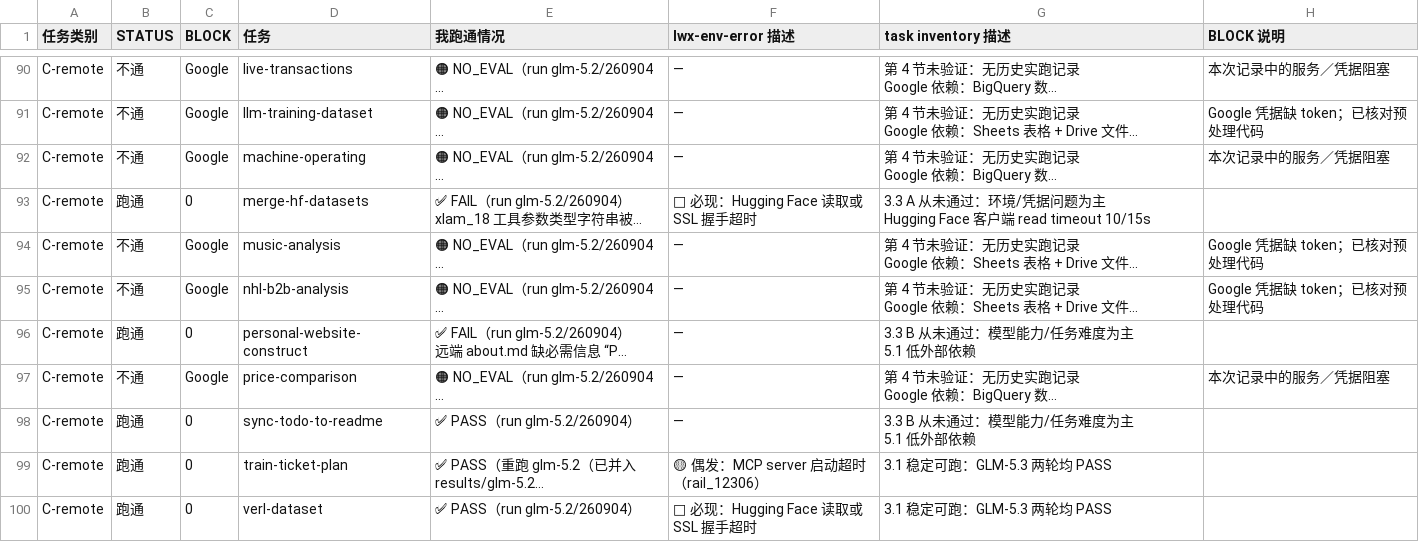
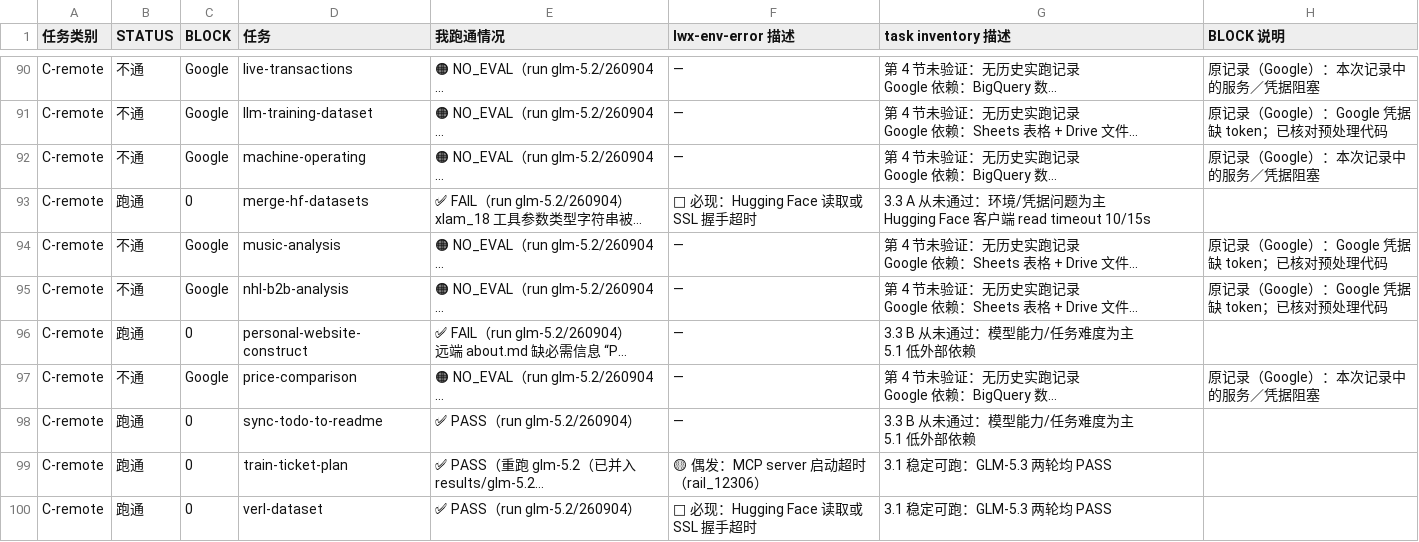
Before and after one commit to izhx/Toolathlon, a CSV file: docs/task-debug-progress.csv, drawn as a sheet; only a part is shown, gaps mark what is left out; long unchanged cells end in …; the diff covers the shown part only; the diff names each change by its address in the sheet, - before the commit and + after, or states it on an @@ line.

```diff
--- a/docs/task-debug-progress.csv
+++ b/docs/task-debug-progress.csv
-H90 (BLOCK 说明): 本次记录中的服务／凭据阻塞
+H90 (BLOCK 说明): 原记录（Google）：本次记录中的服务／凭据阻塞
-H91 (BLOCK 说明): Google 凭据缺 token；已核对预处理代码
+H91 (BLOCK 说明): 原记录（Google）：Google 凭据缺 token；已核对预处理代码
-H92 (BLOCK 说明): 本次记录中的服务／凭据阻塞
+H92 (BLOCK 说明): 原记录（Google）：本次记录中的服务／凭据阻塞
-H94:H95 (BLOCK 说明): Google 凭据缺 token；已核对预处理代码
+H94:H95 (BLOCK 说明): 原记录（Google）：Google 凭据缺 token；已核对预处理代码
-H97 (BLOCK 说明): 本次记录中的服务／凭据阻塞
+H97 (BLOCK 说明): 原记录（Google）：本次记录中的服务／凭据阻塞
```
Also changed, not shown: 56 edited cells elsewhere in this file, 7 other files.
